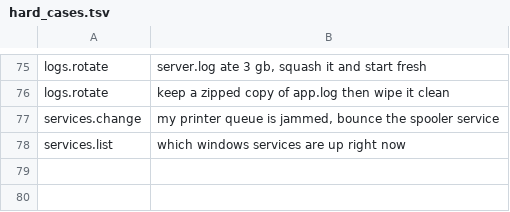
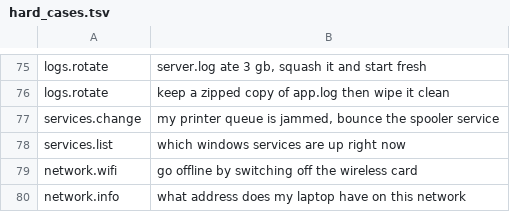
Before and after one commit to redrighthand2007/MAVERICK, a TSV file: maverick/brain/data/hard_cases.tsv, drawn as a sheet; only a part is shown, gaps mark what is left out; the diff names each change by its address in the sheet, - before the commit and + after, or states it on an @@ line.

```diff
--- a/maverick/brain/data/hard_cases.tsv
+++ b/maverick/brain/data/hard_cases.tsv
+row 79: network.wifi | go offline by switching off the wireless card
+row 80: network.info | what address does my laptop have on this network
```
Also changed, not shown: maverick/brain/data/intents.tsv.
